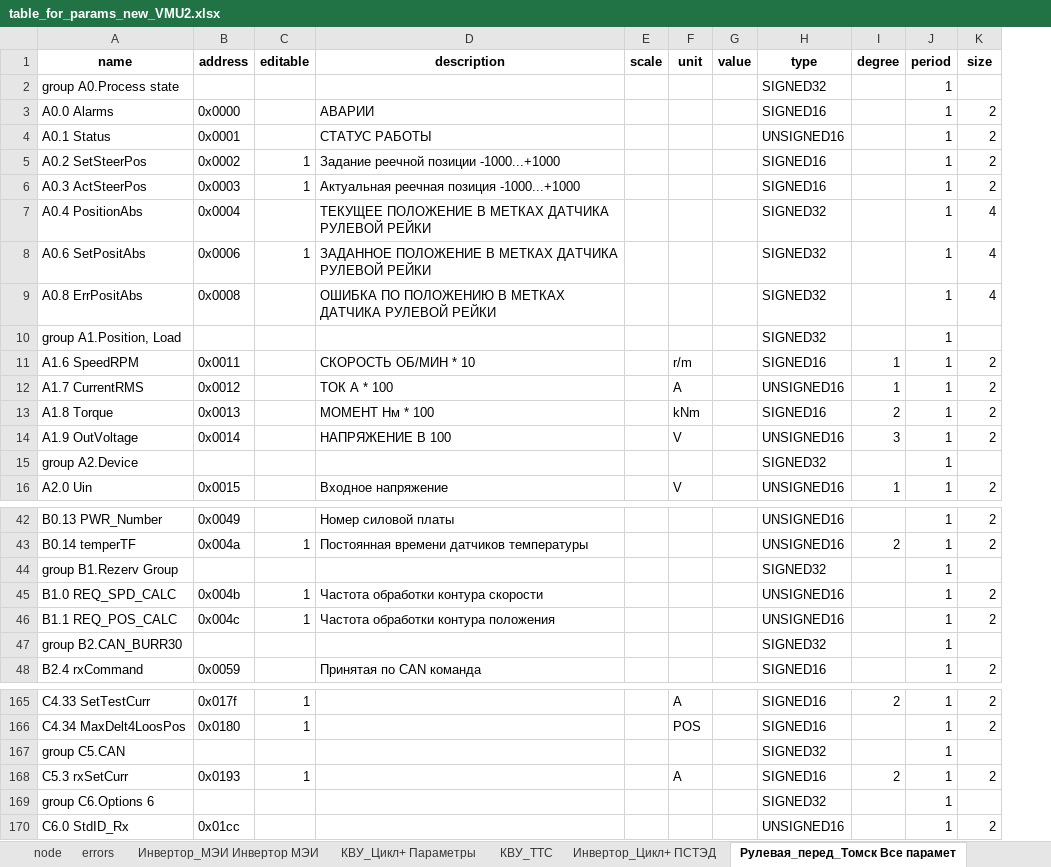
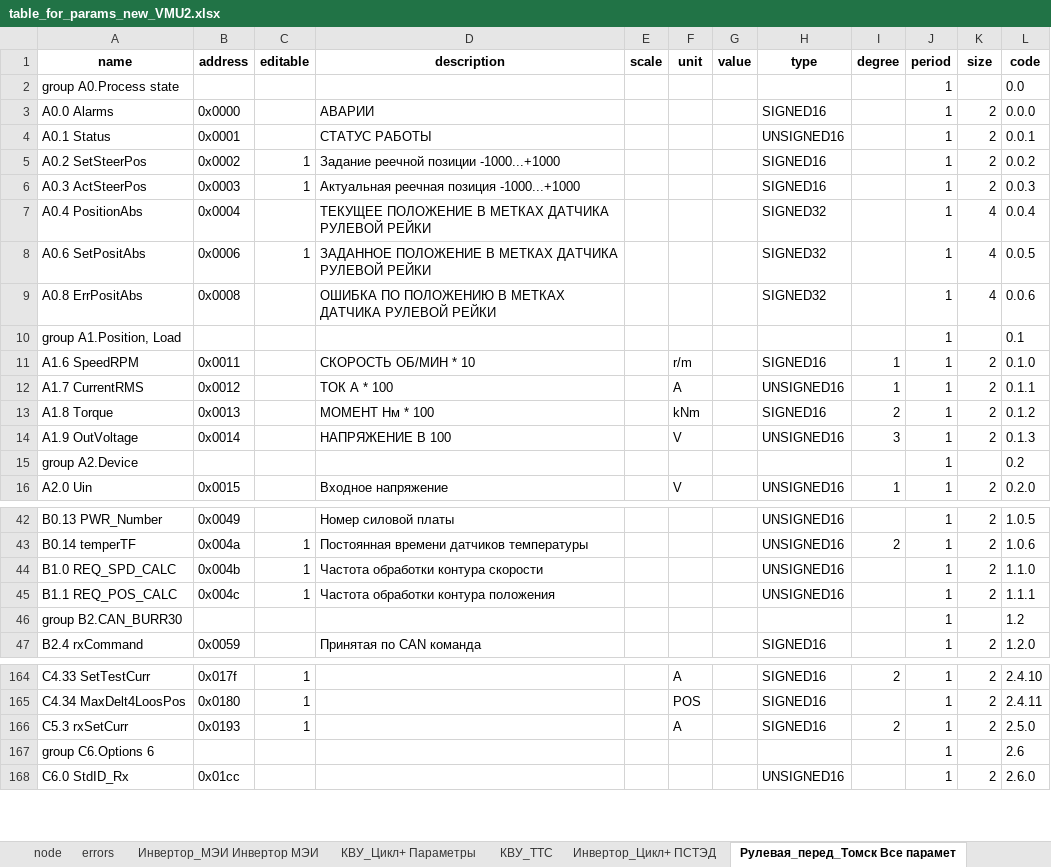
Before and after one commit to hochu-leto/EVIS, an Excel workbook: Tables/table_for_params_new_VMU2.xlsx, sheet Рулевая_перед_Томск Все парамет, drawn as a sheet; only a part is shown, gaps mark what is left out; values as stored, in another font and other column widths than the file's, no borders; removed rows and columns are numbered as before the commit, all else as after; the diff covers the shown part only; the diff names each change by its address in the sheet, - before the commit and + after, or states it on an @@ line.

```diff
--- a/Tables/table_for_params_new_VMU2.xlsx (sheet Рулевая_перед_Томск Все парамет)
+++ b/Tables/table_for_params_new_VMU2.xlsx (sheet Рулевая_перед_Томск Все парамет)
+column L (code), rows 2-16: 0.0 | 0.0.0 | 0.0.1 | 0.0.2 | 0.0.3 | 0.0.4 | 0.0.5 | 0.0.6 | 0.1 | 0.1.0 | 0.1.1 | 0.1.2 | 0.1.3 | 0.2 | 0.2.0; rows 42-47: 1.0.5 | 1.0.6 | 1.1.0 | 1.1.1 | 1.2 | 1.2.0; rows 164-168: 2.4.10 | 2.4.11 | 2.5.0 | 2.6 | 2.6.0
-H2 (type): SIGNED32
+H2 (type): (empty)
-H10 (type): SIGNED32
+H10 (type): (empty)
-H15 (type): SIGNED32
+H15 (type): (empty)
-row 44: group B1.Rezerv Group |  |  |  |  |  |  | SIGNED32 |  | 1
-H46 (type): SIGNED32
+H46 (type): (empty)
-row 167: group C5.CAN |  |  |  |  |  |  | SIGNED32 |  | 1
-H167 (type): SIGNED32
+H167 (type): (empty)
```
Also changed, not shown: 1 added row and 10 edited cells elsewhere in this sheet, sheet КВУ_ТТС, sheet Рулевая_зад_Томск Все параметры, sheet node, other sheet tabs, 7 other files.
